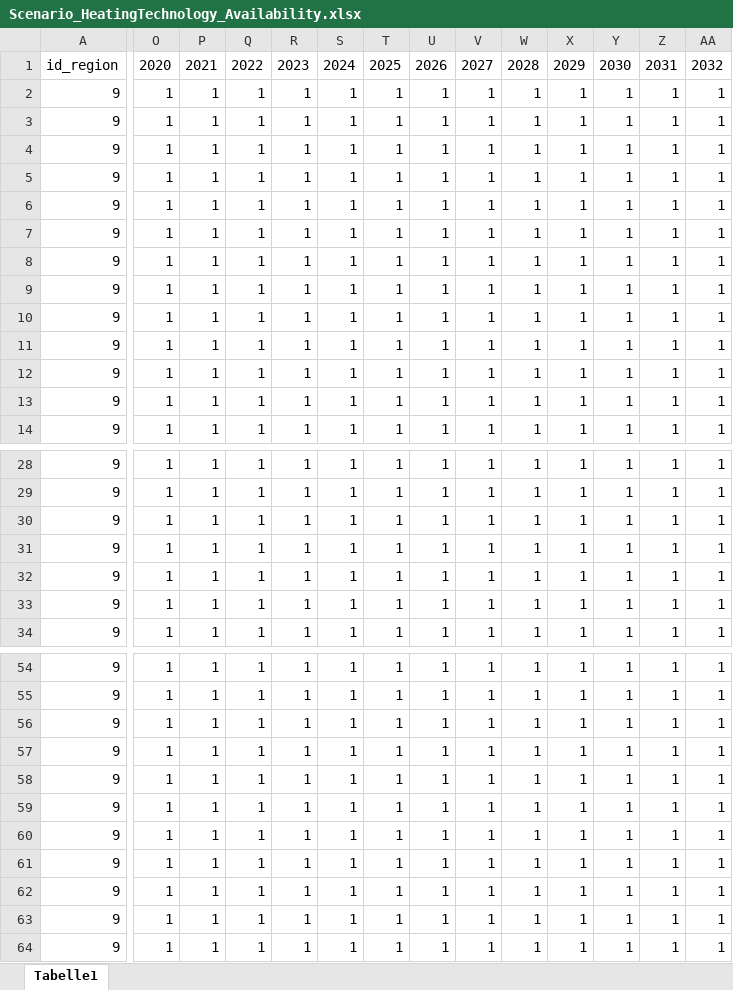
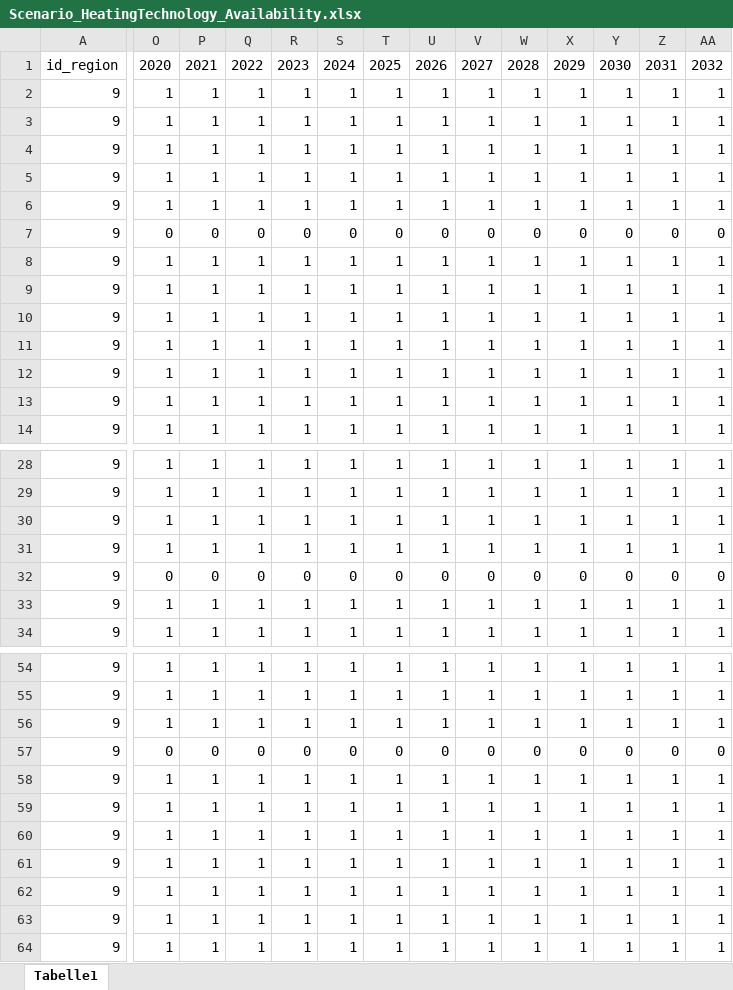
Before and after one commit to SongminYu/render, an Excel workbook: projects/test_building/input/Scenario_HeatingTechnology_Availability.xlsx, sheet Tabelle1, drawn as a sheet; only a part is shown, gaps mark what is left out; values as stored, in another font and other column widths than the file's, no borders; table styles not drawn; removed rows and columns are numbered as before the commit, all else as after; rows hold the shown columns only; the diff covers the shown part only; the diff names each change by its address in the sheet, - before the commit and + after, or states it on an @@ line.

```diff
--- a/projects/test_building/input/Scenario_HeatingTechnology_Availability.xlsx (sheet Tabelle1)
+++ b/projects/test_building/input/Scenario_HeatingTechnology_Availability.xlsx (sheet Tabelle1)
-row 7: 9 | 1 | 1 | 1 | 1 | 1 | 1 | 1 | 1 | 1 | 1 | 1 | 1 | 1
+row 7: 9 | 0 | 0 | 0 | 0 | 0 | 0 | 0 | 0 | 0 | 0 | 0 | 0 | 0
-O32: 1
+O32: 0
-P32: 1
+P32: 0
-Q32: 1
+Q32: 0
-R32: 1
+R32: 0
-S32: 1
+S32: 0
-T32: 1
+T32: 0
-U32: 1
+U32: 0
-V32: 1
+V32: 0
-W32: 1
+W32: 0
-X32: 1
+X32: 0
-Y32: 1
+Y32: 0
-Z32: 1
+Z32: 0
-AA32: 1
+AA32: 0
-row 57: 9 | 1 | 1 | 1 | 1 | 1 | 1 | 1 | 1 | 1 | 1 | 1 | 1 | 1
+row 57: 9 | 0 | 0 | 0 | 0 | 0 | 0 | 0 | 0 | 0 | 0 | 0 | 0 | 0
```
Also changed, not shown: 18 edited cells elsewhere in this sheet, projects/test_building/input/Scenario_Building_UnitArea.xlsx, projects/test_building/input/Scenario_EnergyCarrier_Price_CO2Emission.xlsx, 5 other files.
